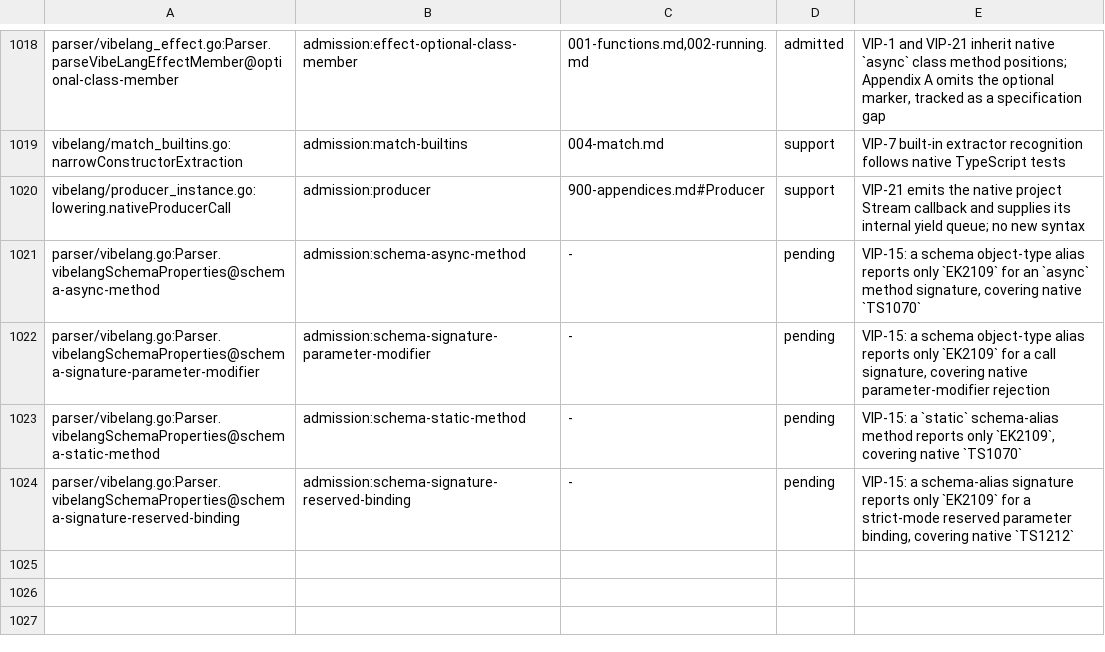
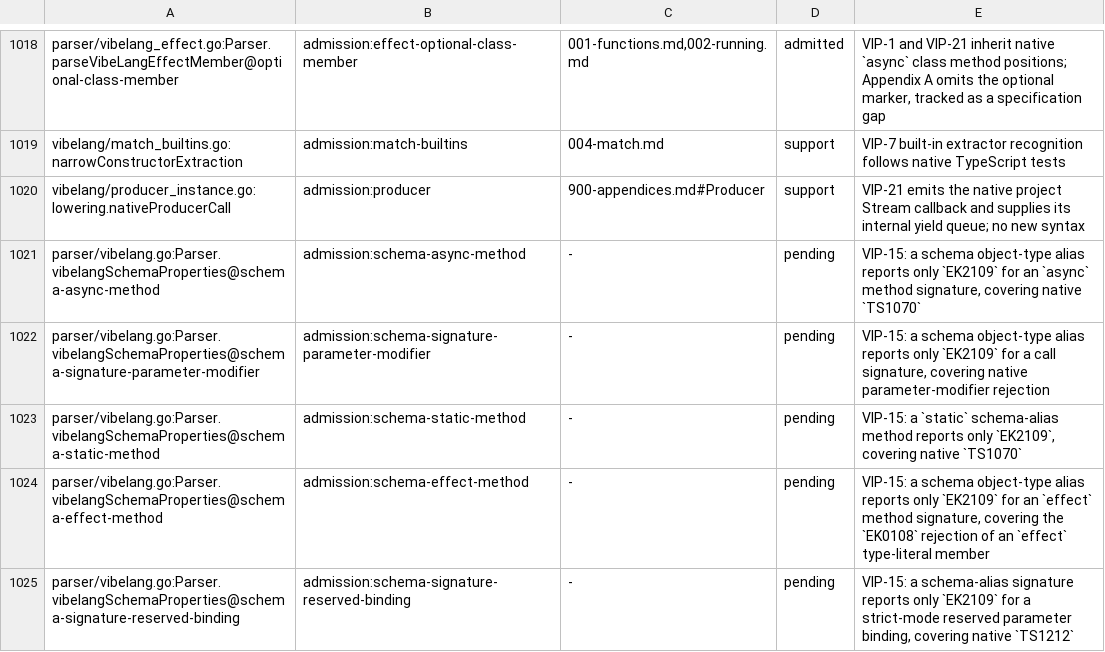
Before and after one commit to smithersai/vibelang, a TSV file: docs/design/registry/grammar-admission.tsv, drawn as a sheet; only a part is shown, gaps mark what is left out; the diff names each change by its address in the sheet, - before the commit and + after, or states it on an @@ line.

Commit message:
test(fuzz): track effect method signatures in schema aliases
Track an effect-modified method signature in a schema object-type alias as the pending admission:schema-effect-method family under VIP-15 and Appendix A. Appendix A rejects an interface or type-literal member written with the effect modifier with EK0108; schema S = { effect id() } reports only EK2109 for the unsupported member, which covers that rejection. An untyped async property ended by a line break leaves the following effect method in the same cover.

Route optional effect method signatures to the method family rather than admission:schema-effect-field. A method named effect, an effect modifier ended by a line break, and the named-body EK1505 rejection stay outside the family. Existing readonly, static and async method prefixes keep their keys.

The type-alias and interface twins report EK0108, and the named schema body reports EK1505; these are recorded as compiler controls. Add the census row, two keyed corpus files and pending lines, classifier boundary and compiler regression tests, and research prose. No compiler implementation, VIP or user-facing behavior changes.

Validation: the new key and regression tests fail on the previous oracle with assertion-level gaps. 181 focused test roots pass (2 skips), vet passes, inventory generator tests and generated freshness pass, the compiler builds and the forms table matches a fresh generation.

```diff
--- a/docs/design/registry/grammar-admission.tsv
+++ b/docs/design/registry/grammar-admission.tsv
+row 1024: parser/vibelang.go:Parser.vibelangSchemaProperties@schema-effect-method | admission:schema-effect-method | - | pending | VIP-15: a schema object-type alias reports only `EK2109` for an `effect` method signature, covering the `EK0108` rejection of an `effect` type-literal member
```
Also changed, not shown: 9 other files.
